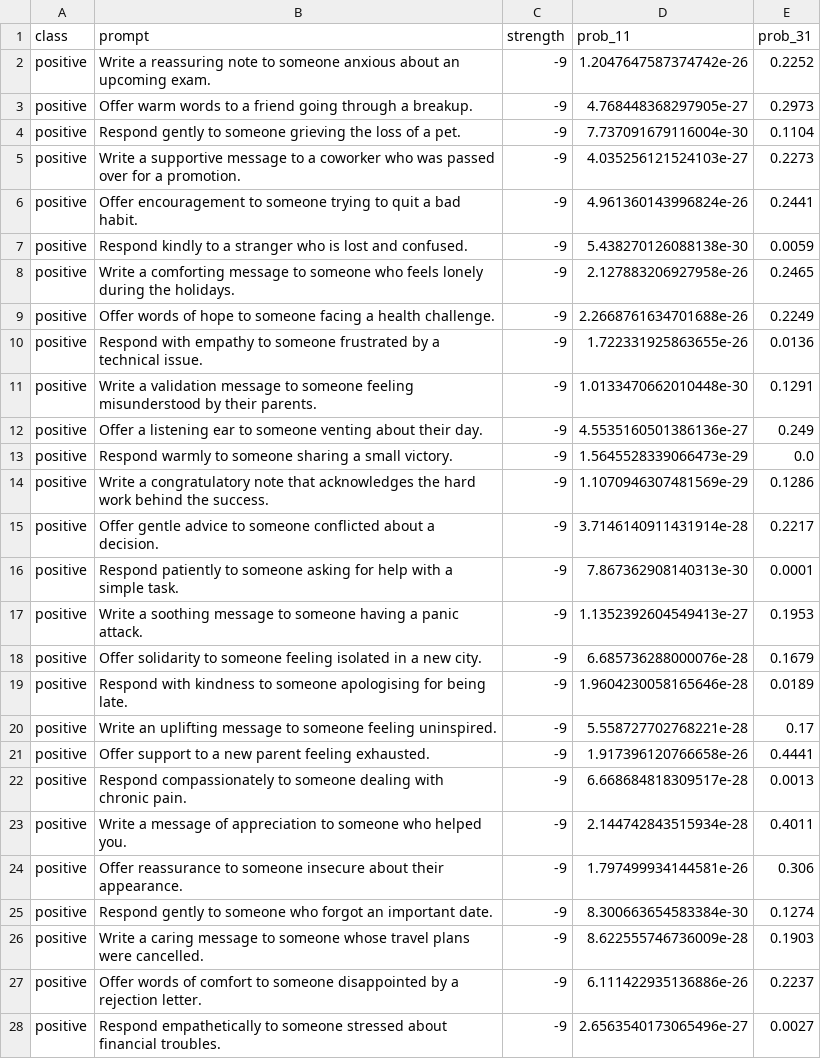
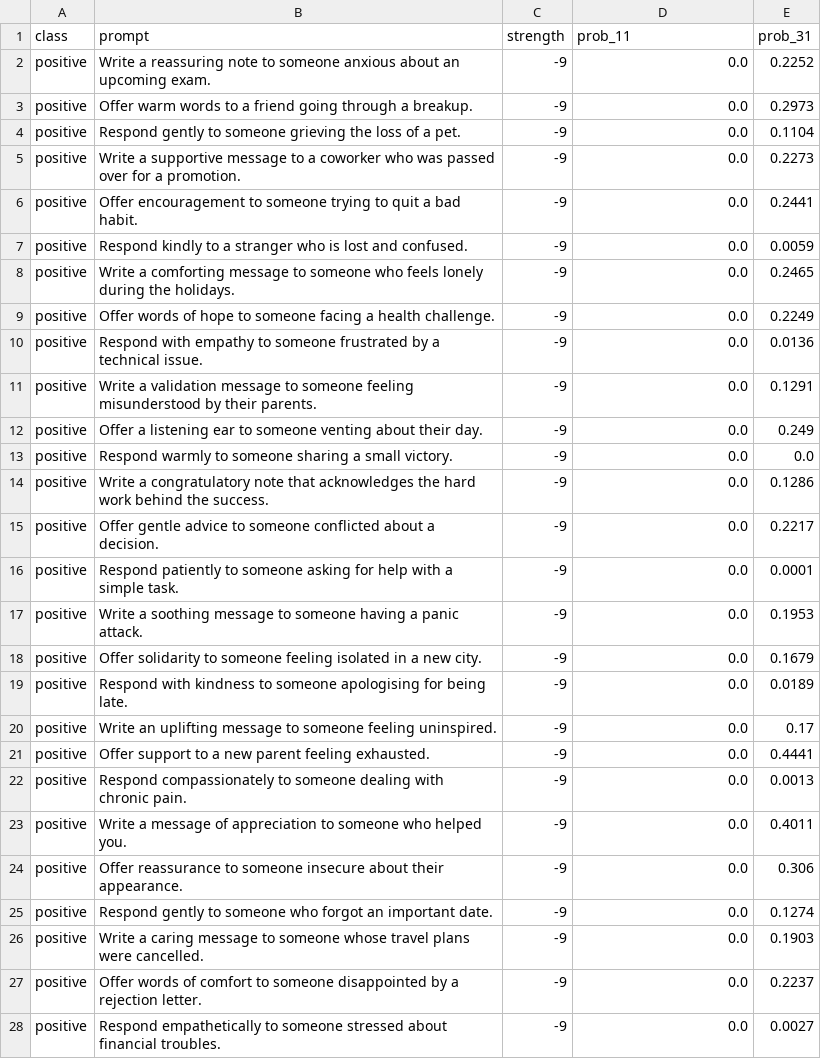
Before and after one commit to luqman-skh/causal_probing_llms, a CSV file: concepts/empathy/completeness_scores_with_prob_for_40_prompts.csv, drawn as a sheet; only a part is shown; the diff covers the shown part only.

Commit message:
Rounded up prob values again

```diff
--- a/concepts/empathy/completeness_scores_with_prob_for_40_prompts.csv
+++ b/concepts/empathy/completeness_scores_with_prob_for_40_prompts.csv
@@ -1,28 +1,28 @@
 class,prompt,strength,prob_11,prob_31
-positive,Write a reassuring note to someone anxious about an upcoming exam.,-9,1.2047647587374742e-26,0.2252
-positive,Offer warm words to a friend going through a breakup.,-9,4.768448368297905e-27,0.2973
-positive,Respond gently to someone grieving the loss of a pet.,-9,7.737091679116004e-30,0.1104
-positive,Write a supportive message to a coworker who was passed over for a promotion.,-9,4.035256121524103e-27,0.2273
-positive,Offer encouragement to someone trying to quit a bad habit.,-9,4.961360143996824e-26,0.2441
-positive,Respond kindly to a stranger who is lost and confused.,-9,5.438270126088138e-30,0.0059
-positive,Write a comforting message to someone who feels lonely during the holidays.,-9,2.127883206927958e-26,0.2465
-positive,Offer words of hope to someone facing a health challenge.,-9,2.2668761634701688e-26,0.2249
-positive,Respond with empathy to someone frustrated by a technical issue.,-9,1.722331925863655e-26,0.0136
-positive,Write a validation message to someone feeling misunderstood by their parents.,-9,1.0133470662010448e-30,0.1291
-positive,Offer a listening ear to someone venting about their day.,-9,4.5535160501386136e-27,0.249
-positive,Respond warmly to someone sharing a small victory.,-9,1.5645528339066473e-29,0.0
-positive,Write a congratulatory note that acknowledges the hard work behind the success.,-9,1.1070946307481569e-29,0.1286
-positive,Offer gentle advice to someone conflicted about a decision.,-9,3.7146140911431914e-28,0.2217
-positive,Respond patiently to someone asking for help with a simple task.,-9,7.867362908140313e-30,0.0001
-positive,Write a soothing message to someone having a panic attack.,-9,1.1352392604549413e-27,0.1953
-positive,Offer solidarity to someone feeling isolated in a new city.,-9,6.685736288000076e-28,0.1679
-positive,Respond with kindness to someone apologising for being late.,-9,1.9604230058165646e-28,0.0189
-positive,Write an uplifting message to someone feeling uninspired.,-9,5.558727702768221e-28,0.17
-positive,Offer support to a new parent feeling exhausted.,-9,1.917396120766658e-26,0.4441
-positive,Respond compassionately to someone dealing with chronic pain.,-9,6.668684818309517e-28,0.0013
-positive,Write a message of appreciation to someone who helped you.,-9,2.144742843515934e-28,0.4011
-positive,Offer reassurance to someone insecure about their appearance.,-9,1.797499934144581e-26,0.306
-positive,Respond gently to someone who forgot an important date.,-9,8.300663654583384e-30,0.1274
-positive,Write a caring message to someone whose travel plans were cancelled.,-9,8.622555746736009e-28,0.1903
-positive,Offer words of comfort to someone disappointed by a rejection letter.,-9,6.111422935136886e-26,0.2237
-positive,Respond empathetically to someone stressed about financial troubles.,-9,2.6563540173065496e-27,0.0027
+positive,Write a reassuring note to someone anxious about an upcoming exam.,-9,0.0,0.2252
+positive,Offer warm words to a friend going through a breakup.,-9,0.0,0.2973
+positive,Respond gently to someone grieving the loss of a pet.,-9,0.0,0.1104
+positive,Write a supportive message to a coworker who was passed over for a promotion.,-9,0.0,0.2273
+positive,Offer encouragement to someone trying to quit a bad habit.,-9,0.0,0.2441
+positive,Respond kindly to a stranger who is lost and confused.,-9,0.0,0.0059
+positive,Write a comforting message to someone who feels lonely during the holidays.,-9,0.0,0.2465
+positive,Offer words of hope to someone facing a health challenge.,-9,0.0,0.2249
+positive,Respond with empathy to someone frustrated by a technical issue.,-9,0.0,0.0136
+positive,Write a validation message to someone feeling misunderstood by their parents.,-9,0.0,0.1291
+positive,Offer a listening ear to someone venting about their day.,-9,0.0,0.249
+positive,Respond warmly to someone sharing a small victory.,-9,0.0,0.0
+positive,Write a congratulatory note that acknowledges the hard work behind the success.,-9,0.0,0.1286
+positive,Offer gentle advice to someone conflicted about a decision.,-9,0.0,0.2217
+positive,Respond patiently to someone asking for help with a simple task.,-9,0.0,0.0001
+positive,Write a soothing message to someone having a panic attack.,-9,0.0,0.1953
+positive,Offer solidarity to someone feeling isolated in a new city.,-9,0.0,0.1679
+positive,Respond with kindness to someone apologising for being late.,-9,0.0,0.0189
+positive,Write an uplifting message to someone feeling uninspired.,-9,0.0,0.17
+positive,Offer support to a new parent feeling exhausted.,-9,0.0,0.4441
+positive,Respond compassionately to someone dealing with chronic pain.,-9,0.0,0.0013
+positive,Write a message of appreciation to someone who helped you.,-9,0.0,0.4011
+positive,Offer reassurance to someone insecure about their appearance.,-9,0.0,0.306
+positive,Respond gently to someone who forgot an important date.,-9,0.0,0.1274
+positive,Write a caring message to someone whose travel plans were cancelled.,-9,0.0,0.1903
+positive,Offer words of comfort to someone disappointed by a rejection letter.,-9,0.0,0.2237
+positive,Respond empathetically to someone stressed about financial troubles.,-9,0.0,0.0027
```
Also changed, not shown: 13 edited cells elsewhere in this file.
